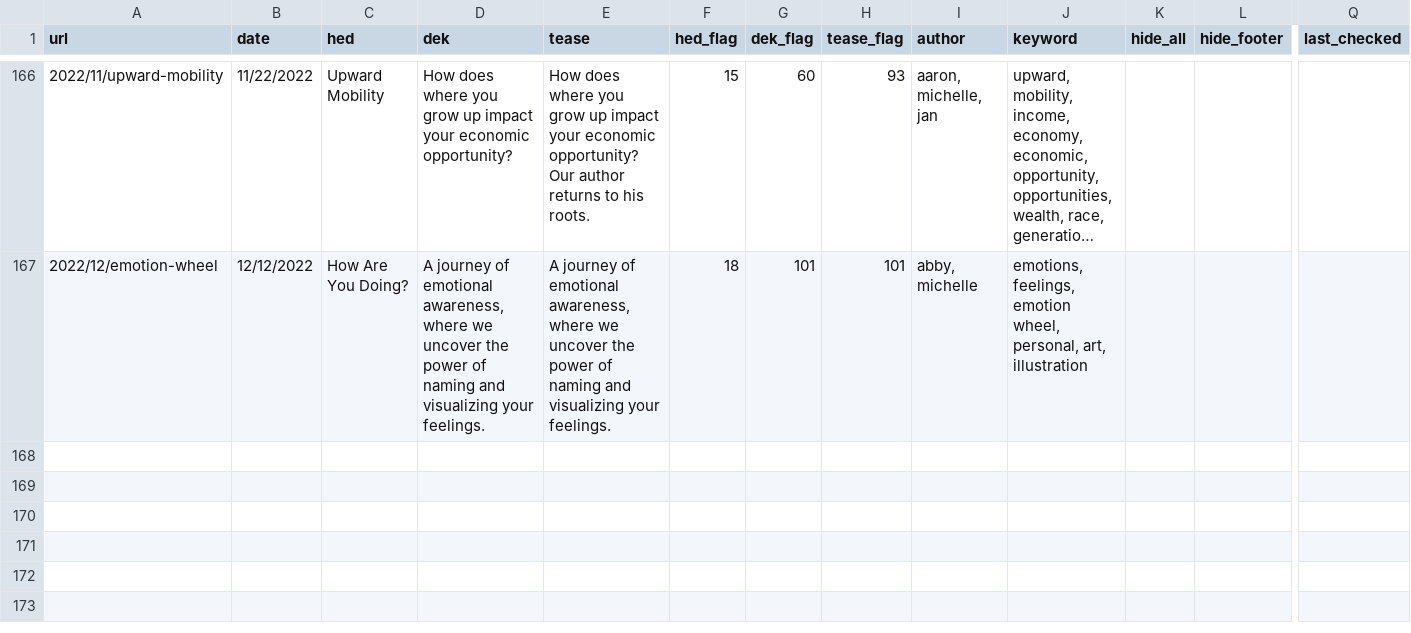
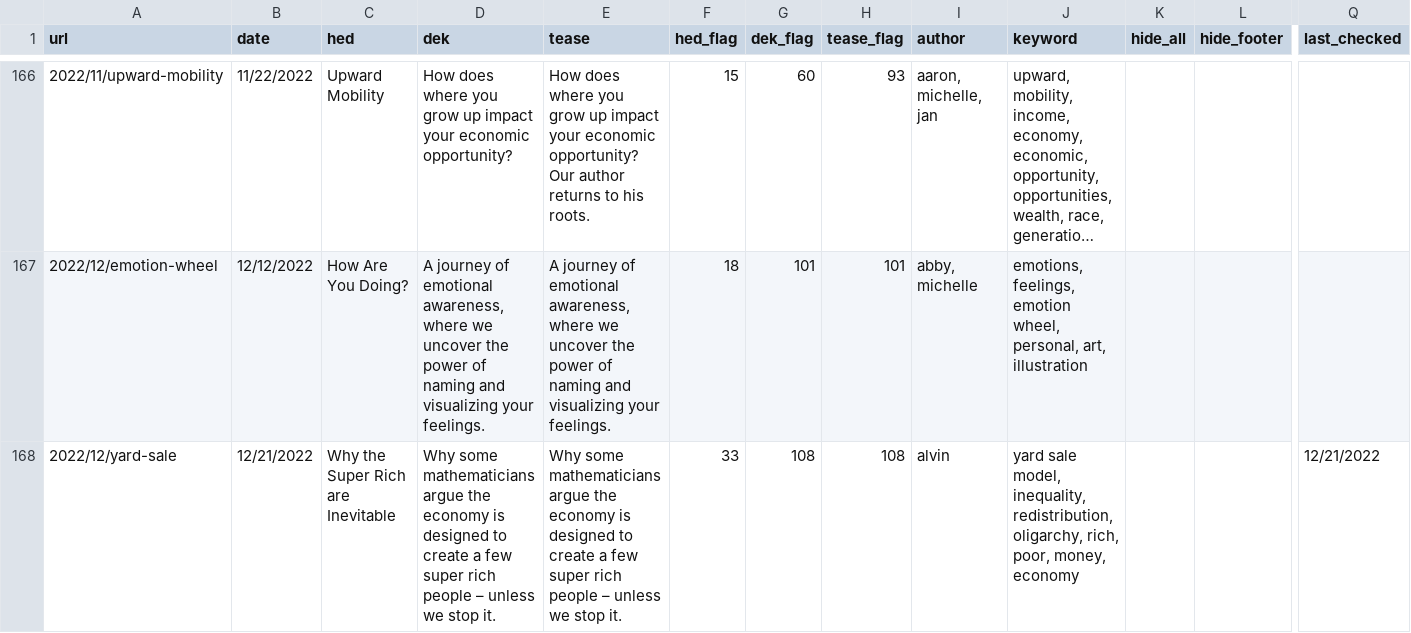
Before and after one commit to the-pudding/website, a CSV file: src/data/stories.csv, drawn as a sheet; only a part is shown, gaps mark what is left out; long unchanged cells end in …; rows hold the shown columns only; the diff names each change by its address in the sheet, - before the commit and + after, or states it on an @@ line.

Commit message:
yard sale

```diff
--- a/src/data/stories.csv
+++ b/src/data/stories.csv
+row 168: 2022/12/yard-sale | 12/21/2022 | Why the Super Rich are Inevitable | Why some mathematicians argue the economy is designed to create a few super rich people – unless we stop it. | Why some mathematicians argue the economy is designed to create a few super rich people – unless we stop it. | 33 | 108 | 108 | alvin | yard sale model, inequality, redistribution, oligarchy, rich, poor, money, economy |  |  | 12/21/2022
```
Also changed, not shown: src/data/authors.csv, 8 other files.
